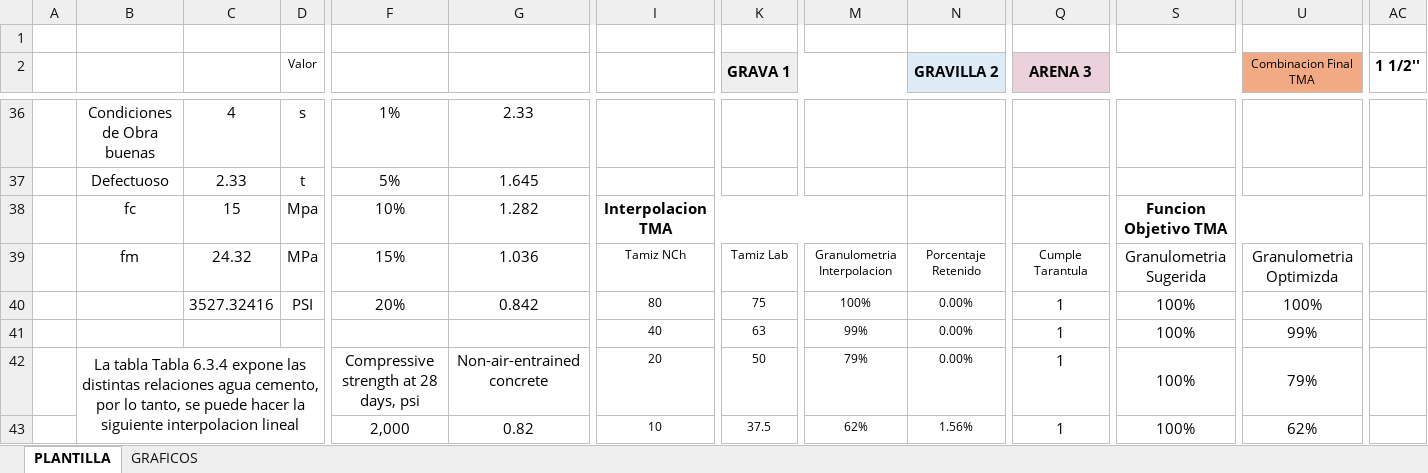
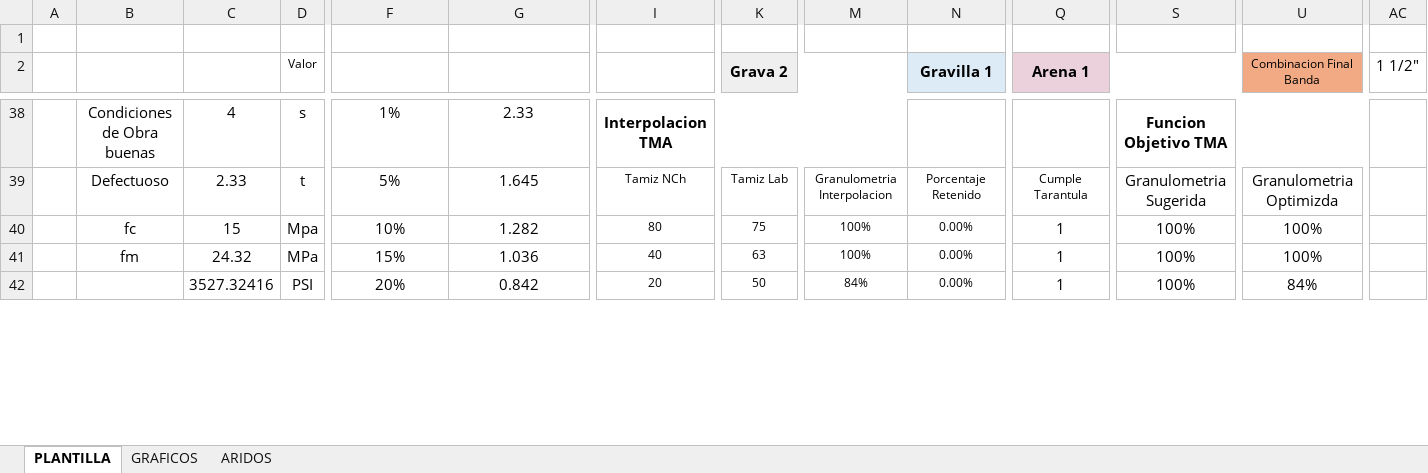
Before and after one commit to Felipevic/TH_TALLER_1, an Excel workbook: Excel_avance.xlsx, sheet PLANTILLA, drawn as a sheet; only a part is shown, gaps mark what is left out; values as stored, in another font and other column widths than the file's, no borders; charts and pictures and conditional formats not drawn; removed rows and columns are numbered as before the commit, all else as after; rows hold the shown columns only; the diff covers the shown part only; the diff names each change by its address in the sheet, - before the commit and + after, or states it on an @@ line.

```diff
--- a/Excel_avance.xlsx (sheet PLANTILLA)
+++ b/Excel_avance.xlsx (sheet PLANTILLA)
+sheet tab: ARIDOS
-K2: GRAVA 1
+K2: Grava 2
-N2: GRAVILLA 2
+N2: Gravilla 1
-Q2: ARENA 3
+Q2: Arena 1
-U2: Combinacion Final TMA
+U2: Combinacion Final Banda
-AC2 bold: on
+AC2 bold: off
-AC2: 1 1/2''
+AC2: 1 1/2"
-I38: (empty)
+I38: Interpolacion TMA
+I38:M38 merged
-S38: (empty)
+S38: Funcion Objetivo TMA
+S38:V38 merged
-row 37:  | Defectuoso | 2.33 | t | 5% | 1.645
-row 38:  | fc | 15 | Mpa | 10% | 1.282 | Interpolacion TMA |  |  |  |  | Funcion Objetivo TMA
-B39: fm
+B39: Defectuoso
-C39: 24.32
+C39: 2.33
-D39 (Valor): MPa
+D39 (Valor): t
-F39: 15%
+F39: 5%
-G39: 1.036
+G39: 1.645
-B40: (empty)
+B40: fc
-C40: 3527.32416
+C40: 15
-D40 (Valor): PSI
+D40 (Valor): Mpa
-F40: 20%
+F40: 10%
-G40: 0.842
+G40: 1.282
-B41: (empty)
+B41: fm
-C41: (empty)
+C41: 24.32
-D41 (Valor): (empty)
+D41 (Valor): MPa
-F41: (empty)
+F41: 15%
-G41: (empty)
+G41: 1.036
-M41: 99%
+M41: 100%
-U41 (Combinacion Final Banda): 99%
+U41 (Combinacion Final Banda): 100%
-B42: La tabla Tabla 6.3.4 expone las distintas relaciones agua cemento, por lo tanto, se puede hacer la siguiente interpolacion lineal
+B42: (empty)
-B42:D43 merged
-C42: (empty)
+C42: 3527.32416
-D42 (Valor): (empty)
+D42 (Valor): PSI
-F42: Compressive strength at 28 days, psi
+F42: 20%
-G42: Non-air-entrained concrete
+G42: 0.842
-M42: 79%
+M42: 84%
-U42 (Combinacion Final Banda): 79%
+U42 (Combinacion Final Banda): 84%
-row 43:  |  |  |  | 2,000 | 0.82 | 10 | 37.5 | 62% | 1.56% | 1 | 100% | 62%
```
Also changed, not shown: 63 added rows, 58 removed rows, 91 edited cells, cell formats and merged cells elsewhere in this sheet, formulas that keep their value, charts or pictures, 7 other files.
